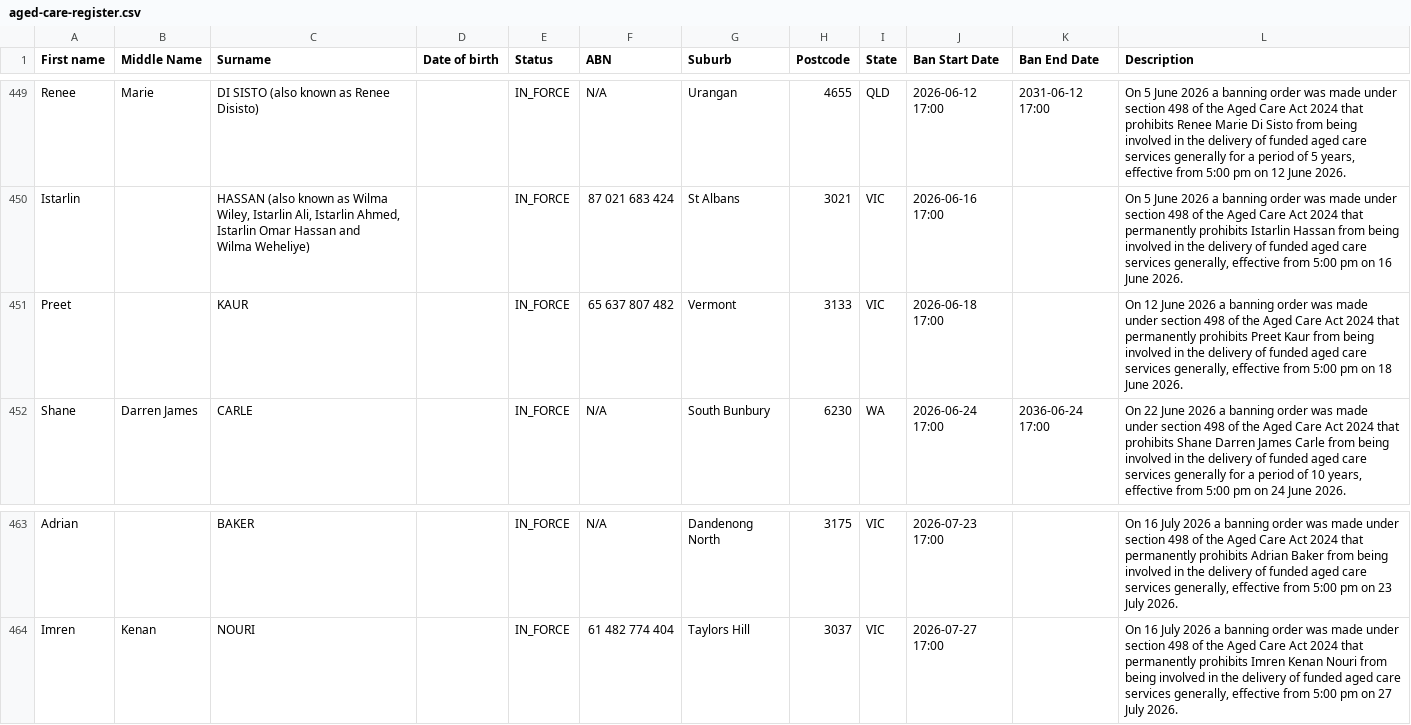
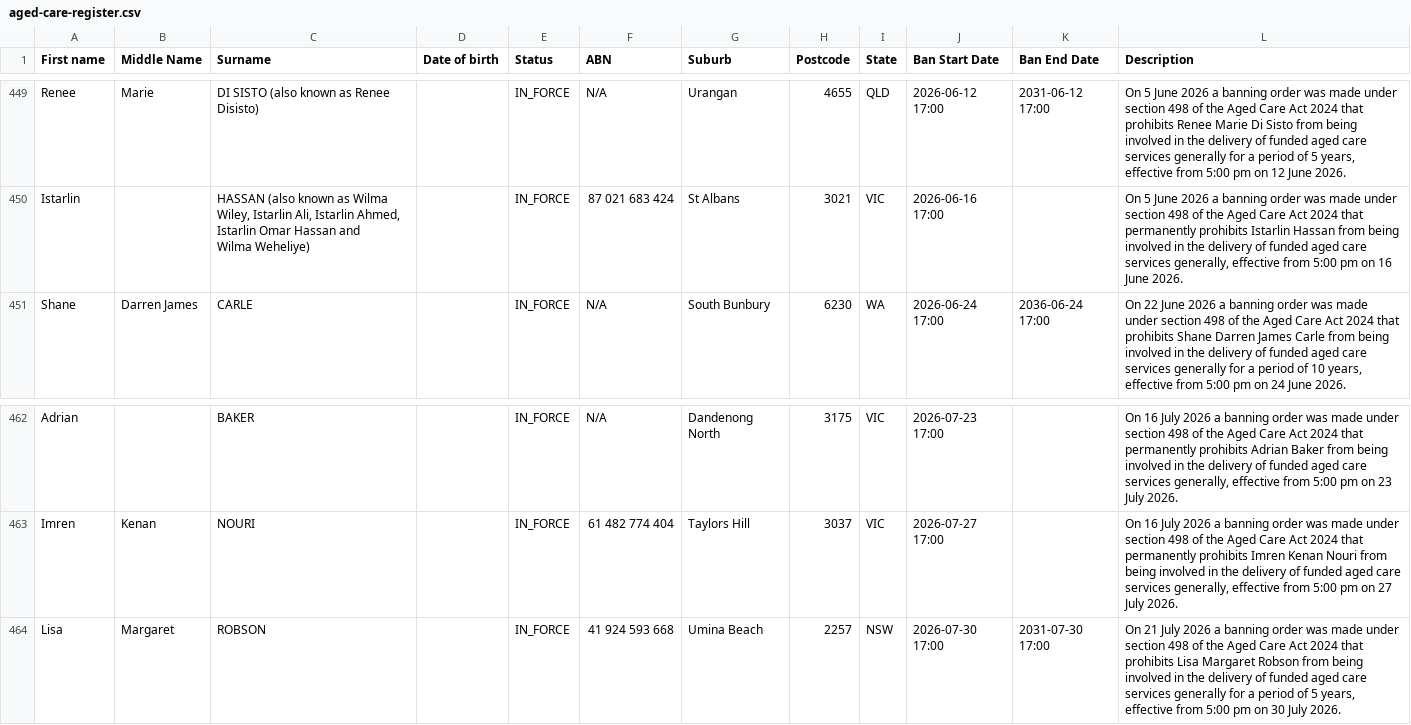
Before and after one commit to dovida-stuff/bancheck, a CSV file: aged-care-register.csv, drawn as a sheet; only a part is shown, gaps mark what is left out.

```diff
--- a/aged-care-register.csv
+++ b/aged-care-register.csv
@@ -451,3 +451,2 @@ Istarlin,,"HASSAN (also known as Wilma Wiley, Istarlin Ali, Istarlin Ahmed, Ista
 Wilma Weheliye)",,IN_FORCE,87 021 683 424,St Albans,3021,VIC, 2026-06-16 17:00,,"On 5 June 2026 a banning order was made under section 498 of the Aged Care Act 2024 that permanently prohibits Istarlin Hassan from being involved in the delivery of funded aged care services generally, effective from 5:00 pm on 16 June 2026."
-Preet,,KAUR,,IN_FORCE,65 637 807 482,Vermont,3133,VIC, 2026-06-18 17:00,,"On 12 June 2026 a banning order was made under section 498 of the Aged Care Act 2024 that permanently prohibits Preet Kaur from being involved in the delivery of funded aged care services generally, effective from 5:00 pm on 18 June 2026."
 Shane,Darren James,CARLE,,IN_FORCE,N/A,South Bunbury,6230,WA, 2026-06-24 17:00, 2036-06-24 17:00,"On 22 June 2026 a banning order was made under section 498 of the Aged Care Act 2024 that prohibits Shane Darren James Carle from being involved in the delivery of funded aged care services generally for a period of 10 years, effective from 5:00 pm on 24 June 2026."
@@ -465 +464,2 @@ Adrian,,BAKER,,IN_FORCE,N/A,Dandenong North,3175,VIC, 2026-07-23 17:00,,"On 16 J
 Imren,Kenan,NOURI,,IN_FORCE,61 482 774 404,Taylors Hill,3037,VIC, 2026-07-27 17:00,,"On 16 July 2026 a banning order was made under section 498 of the Aged Care Act 2024 that permanently prohibits Imren Kenan Nouri from being involved in the delivery of funded aged care services generally, effective from 5:00 pm on 27 July 2026."
+Lisa,Margaret,ROBSON,,IN_FORCE,41 924 593 668,Umina Beach,2257,NSW, 2026-07-30 17:00, 2031-07-30 17:00,"On 21 July 2026 a banning order was made under section 498 of the Aged Care Act 2024 that prohibits Lisa Margaret Robson from being involved in the delivery of funded aged care services generally for a period of 5 years, effective from 5:00 pm on 30 July 2026."
```
Also changed, not shown: 1 other file.
